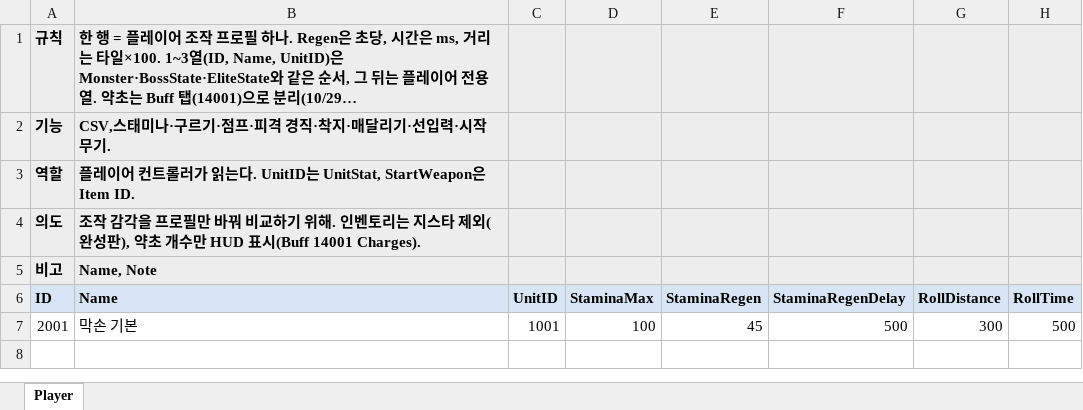
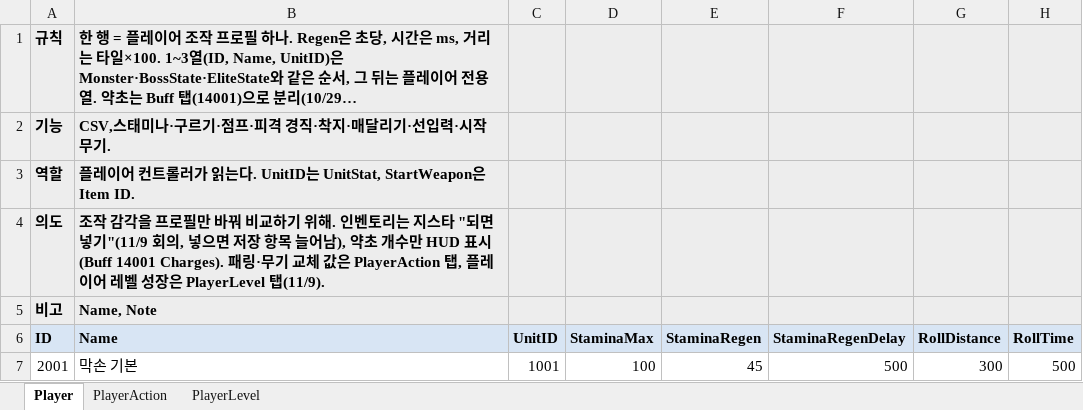
Before and after one commit to hyunho9228-web/DataSheet, an Excel workbook: tables/Player.xlsx, sheet Player, drawn as a sheet; only a part is shown; long unchanged cells end in …; values as stored, in another font and other column widths than the file's, no borders; the diff names each change by its address in the sheet, - before the commit and + after, or states it on an @@ line.

```diff
--- a/tables/Player.xlsx (sheet Player)
+++ b/tables/Player.xlsx (sheet Player)
+sheet tab: PlayerAction
+sheet tab: PlayerLevel
-B4 (Name): …지스타 제외(완성판), 약초 개수만 HUD 표시(Buff 14001 Charges).
+B4 (Name): …지스타 "되면 넣기"(11/9 회의, 넣으면 저장 항목 늘어남), 약초 개수만 HUD 표시(Buff 14001 Charges). 패링·무기 교체 값은 PlayerAction 탭, 플레이어 레벨 성장은 PlayerLevel 탭(11/9).
```
Also changed, not shown: tables/Item.xlsx, tables/Language.xlsx, 12 other files.
